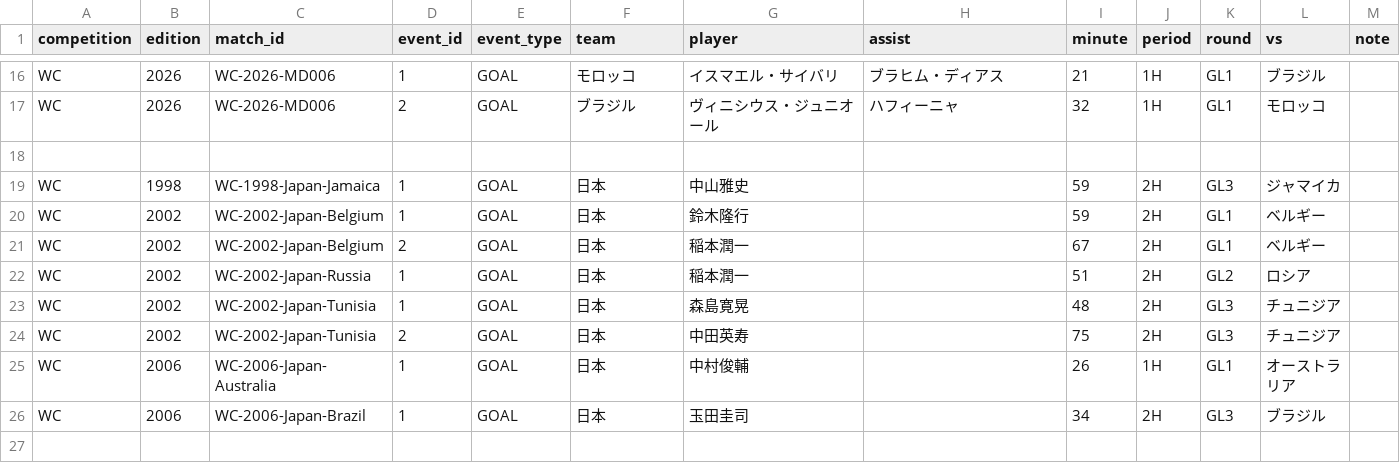
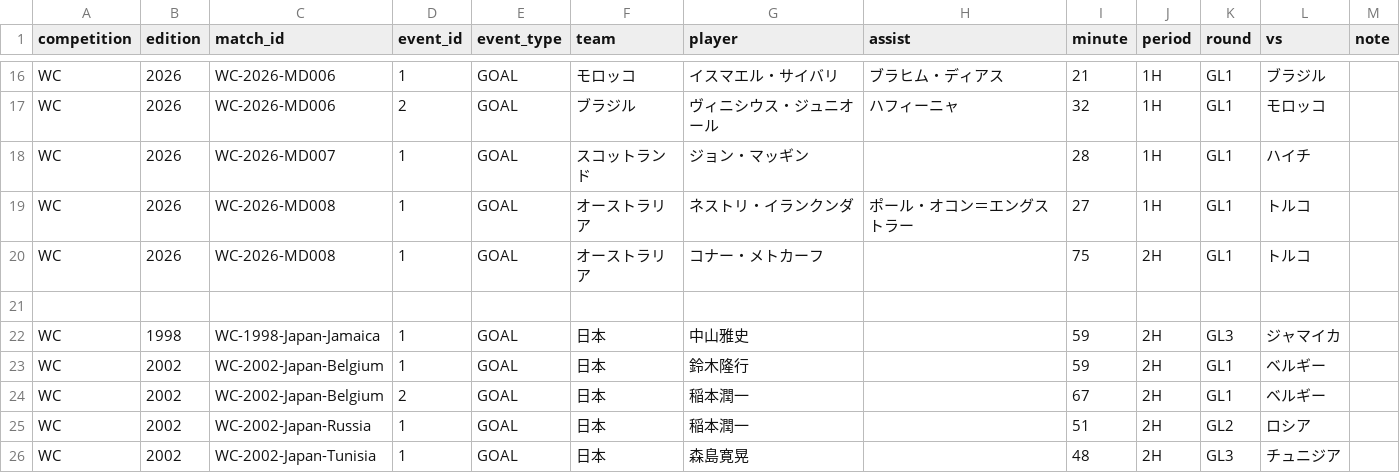
Before and after one commit to football-archive/start, a CSV file: src/data/match_events.csv, drawn as a sheet; only a part is shown, gaps mark what is left out; the shorter side is filled out with more unchanged rows; the diff names each change by its address in the sheet, - before the commit and + after, or states it on an @@ line.

```diff
--- a/src/data/match_events.csv
+++ b/src/data/match_events.csv
+row 18: WC | 2026 | WC-2026-MD007 | 1 | GOAL | スコットランド | ジョン・マッギン |  | 28 | 1H | GL1 | ハイチ
+row 19: WC | 2026 | WC-2026-MD008 | 1 | GOAL | オーストラリア | ネストリ・イランクンダ | ポール・オコン＝エングストラー | 27 | 1H | GL1 | トルコ
+row 20: WC | 2026 | WC-2026-MD008 | 1 | GOAL | オーストラリア | コナー・メトカーフ |  | 75 | 2H | GL1 | トルコ
```
Also changed, not shown: src/data/competition_schedule_and_results.csv, src/data/tournament_groups_master.csv, 2 other files.
